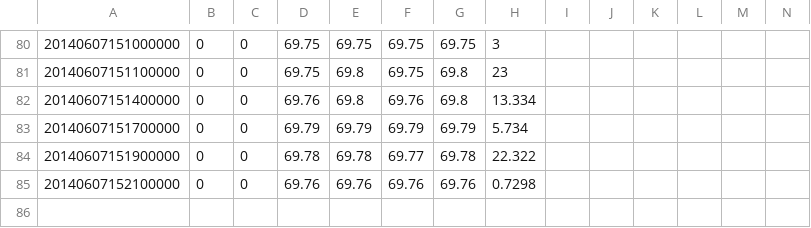
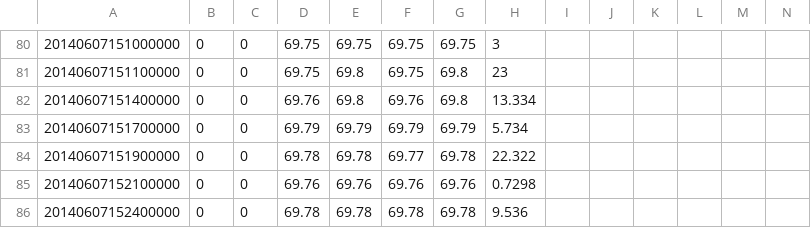
Before and after one commit to liangjingyang/btchistory, a CSV file: ltc/huobi/ltc_huobi_minite_201467.csv, drawn as a sheet; only a part is shown, gaps mark what is left out; rows hold the shown columns only; the diff names each change by its address in the sheet, - before the commit and + after, or states it on an @@ line.

```diff
--- a/ltc/huobi/ltc_huobi_minite_201467.csv
+++ b/ltc/huobi/ltc_huobi_minite_201467.csv
+row 86: 20140607152400000 | 0 | 0 | 69.78 | 69.78 | 69.78 | 69.78 | 9.536
```
Also changed, not shown: btc/huobi/btc_huobi_minite_201467.csv, 6 other files.
